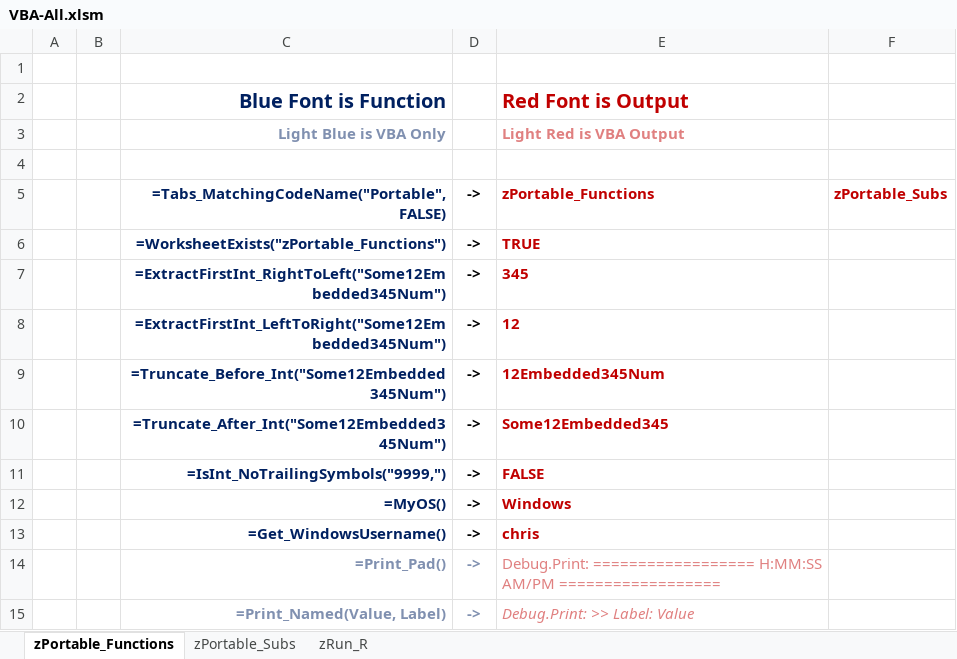
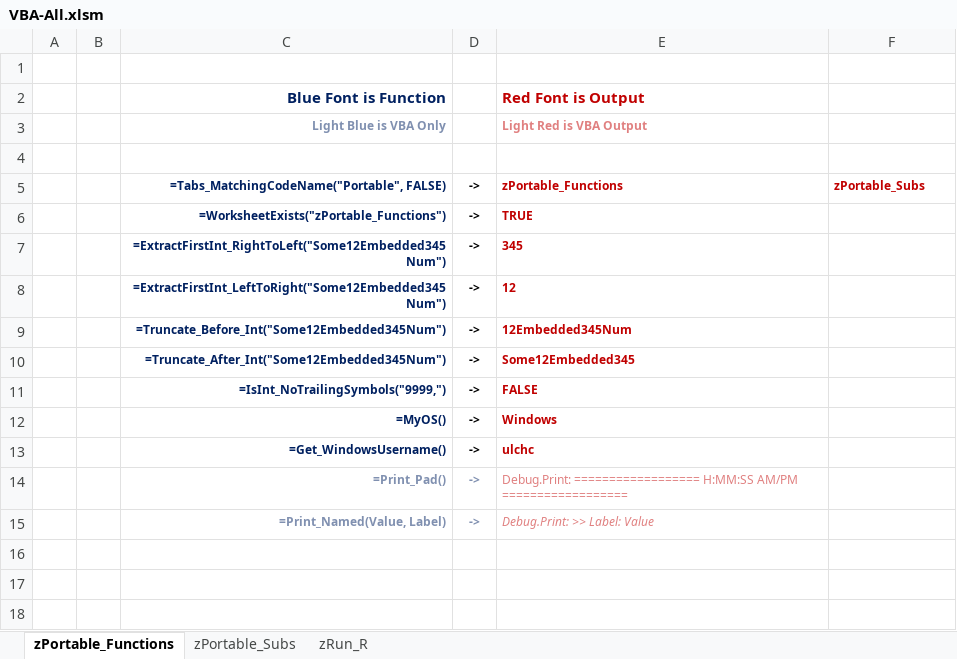
Before and after one commit to AltraSol/VBA, an Excel workbook: VBA-All.xlsm, sheet zPortable_Functions, drawn as a sheet; values as stored, in another font and other column widths than the file's, no borders; the diff names each change by its address in the sheet, - before the commit and + after, or states it on an @@ line.

Commit message:
Add files via upload

```diff
--- a/VBA-All.xlsm (sheet zPortable_Functions)
+++ b/VBA-All.xlsm (sheet zPortable_Functions)
@@ C2:C3 text size: smaller @@
@@ E2:E3 text size: smaller @@
@@ C5:F5 text size: smaller @@
@@ C6:E15 text size: smaller @@
-E13 (Red Font is Output): chris
+E13 (Red Font is Output): ulchc
```
Also changed, not shown: sheet zPortable_Subs, sheet zRun_R.
